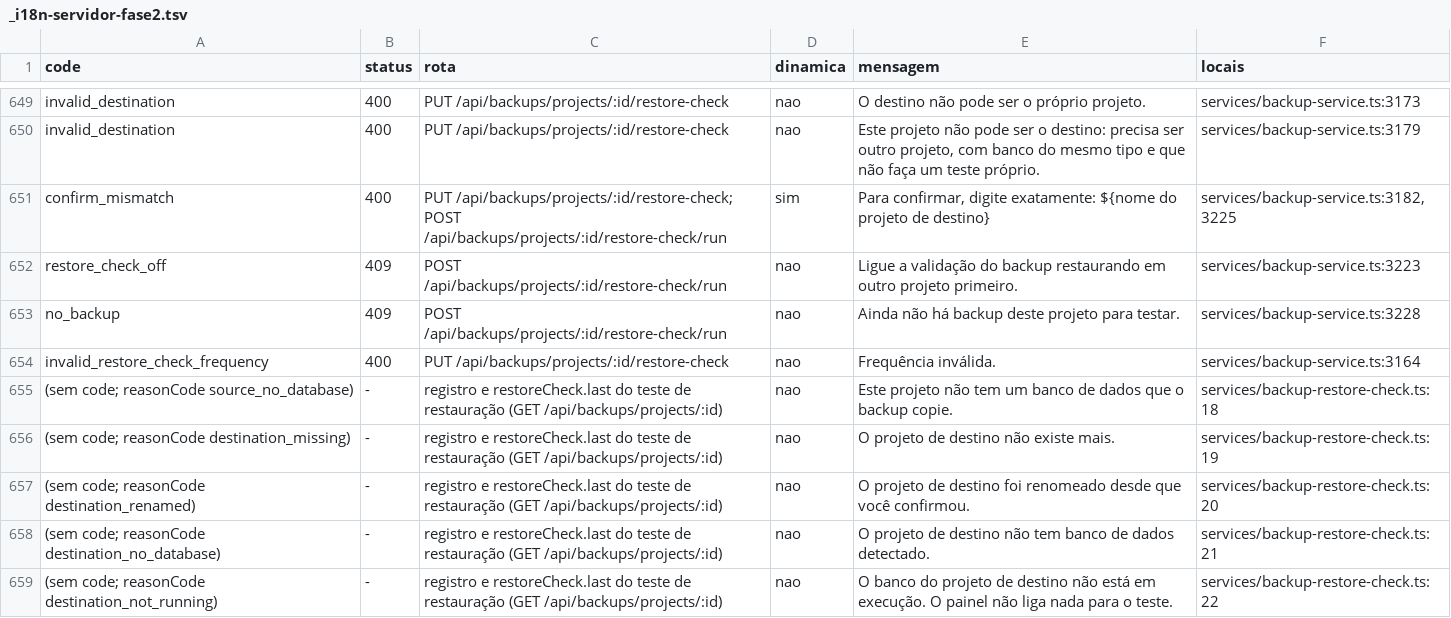
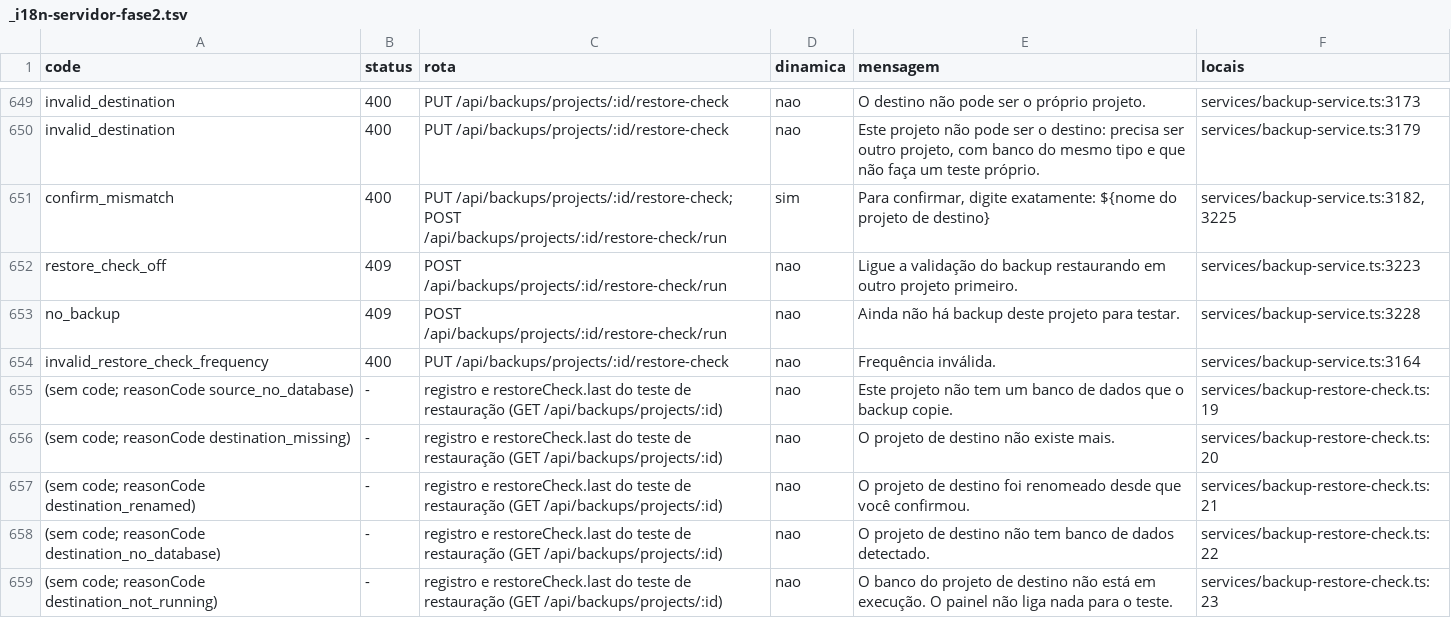
Before and after one commit to kelvindk9w/tws-panel, a TSV file: comoFuncionaSistema/_i18n-servidor-fase2.tsv, drawn as a sheet; only a part is shown, gaps mark what is left out; the diff covers the shown part only.

```diff
--- a/comoFuncionaSistema/_i18n-servidor-fase2.tsv
+++ b/comoFuncionaSistema/_i18n-servidor-fase2.tsv
@@ -654,6 +654,6 @@ no_backup	409	POST /api/backups/projects/:id/restore-check/run	nao	Ainda não h
 invalid_restore_check_frequency	400	PUT /api/backups/projects/:id/restore-check	nao	Frequência inválida.	services/backup-service.ts:3164
-(sem code; reasonCode source_no_database)	-	registro e restoreCheck.last do teste de restauração (GET /api/backups/projects/:id)	nao	Este projeto não tem um banco de dados que o backup copie.	services/backup-restore-check.ts:18
-(sem code; reasonCode destination_missing)	-	registro e restoreCheck.last do teste de restauração (GET /api/backups/projects/:id)	nao	O projeto de destino não existe mais.	services/backup-restore-check.ts:19
-(sem code; reasonCode destination_renamed)	-	registro e restoreCheck.last do teste de restauração (GET /api/backups/projects/:id)	nao	O projeto de destino foi renomeado desde que você confirmou.	services/backup-restore-check.ts:20
-(sem code; reasonCode destination_no_database)	-	registro e restoreCheck.last do teste de restauração (GET /api/backups/projects/:id)	nao	O projeto de destino não tem banco de dados detectado.	services/backup-restore-check.ts:21
-(sem code; reasonCode destination_not_running)	-	registro e restoreCheck.last do teste de restauração (GET /api/backups/projects/:id)	nao	O banco do projeto de destino não está em execução. O painel não liga nada para o teste.	services/backup-restore-check.ts:22
+(sem code; reasonCode source_no_database)	-	registro e restoreCheck.last do teste de restauração (GET /api/backups/projects/:id)	nao	Este projeto não tem um banco de dados que o backup copie.	services/backup-restore-check.ts:19
+(sem code; reasonCode destination_missing)	-	registro e restoreCheck.last do teste de restauração (GET /api/backups/projects/:id)	nao	O projeto de destino não existe mais.	services/backup-restore-check.ts:20
+(sem code; reasonCode destination_renamed)	-	registro e restoreCheck.last do teste de restauração (GET /api/backups/projects/:id)	nao	O projeto de destino foi renomeado desde que você confirmou.	services/backup-restore-check.ts:21
+(sem code; reasonCode destination_no_database)	-	registro e restoreCheck.last do teste de restauração (GET /api/backups/projects/:id)	nao	O projeto de destino não tem banco de dados detectado.	services/backup-restore-check.ts:22
+(sem code; reasonCode destination_not_running)	-	registro e restoreCheck.last do teste de restauração (GET /api/backups/projects/:id)	nao	O banco do projeto de destino não está em execução. O painel não liga nada para o teste.	services/backup-restore-check.ts:23
```
Also changed, not shown: 3 added rows, 2 removed rows and 12 edited cells elsewhere in this file, 23 other files.
